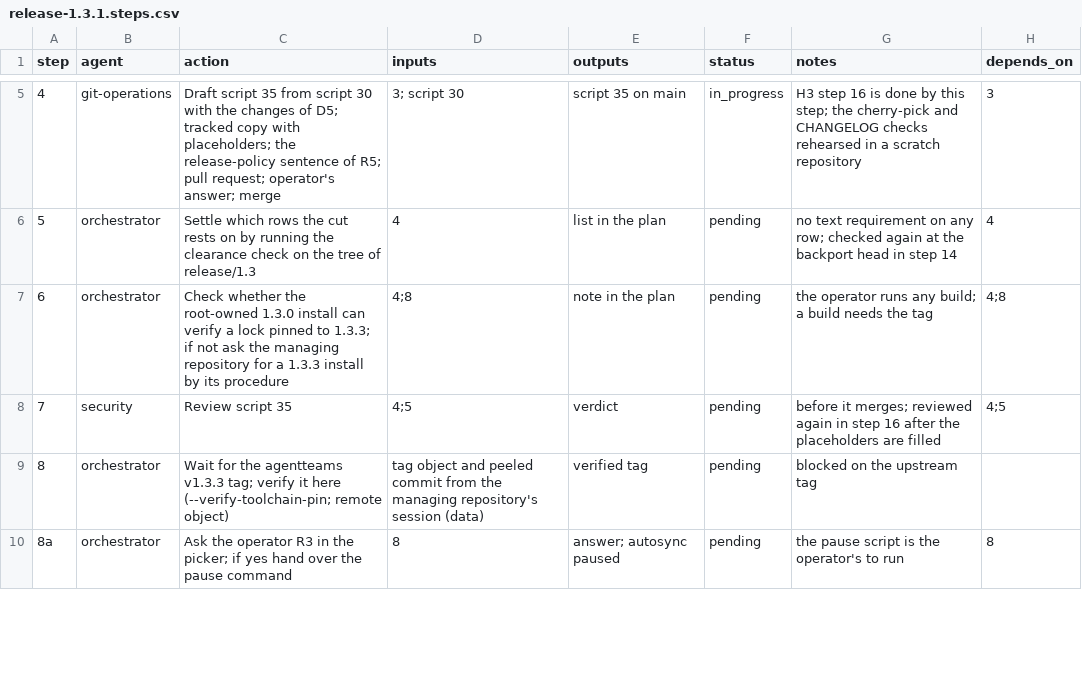
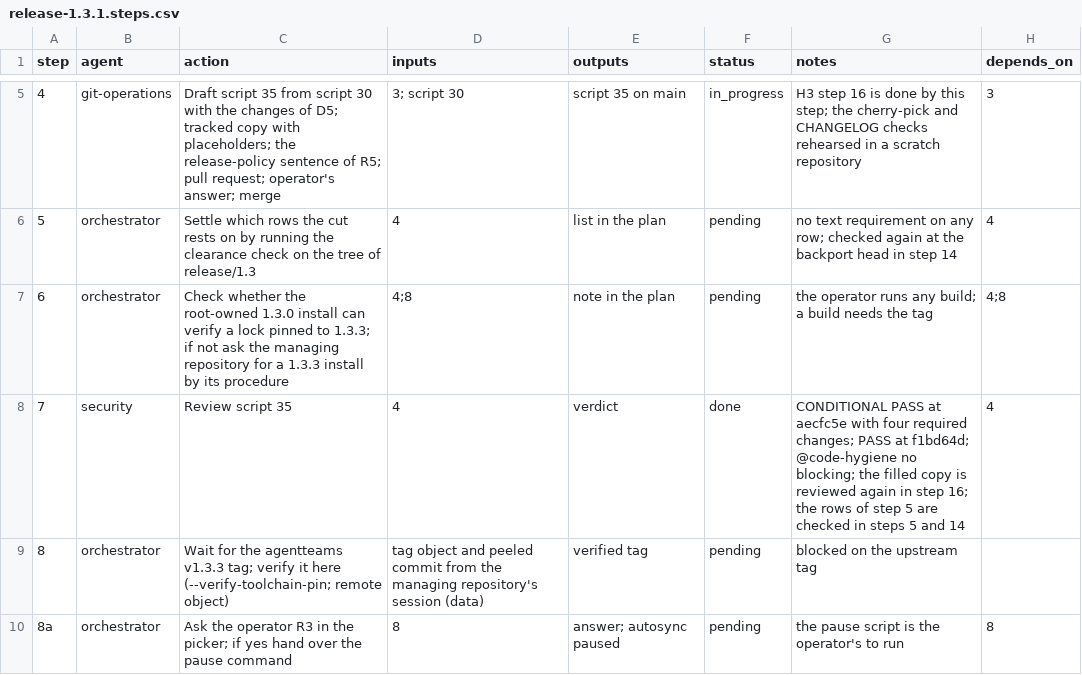
Before and after one commit to jlcatonjr/researchteam, a CSV file: references/plans/release-1.3.1.steps.csv, drawn as a sheet; only a part is shown, gaps mark what is left out.

```diff
--- a/references/plans/release-1.3.1.steps.csv
+++ b/references/plans/release-1.3.1.steps.csv
@@ -7,3 +7,3 @@ step,agent,action,inputs,outputs,status,notes,depends_on
 6,orchestrator,Check whether the root-owned 1.3.0 install can verify a lock pinned to 1.3.3; if not ask the managing repository for a 1.3.3 install by its procedure,4;8,note in the plan,pending,the operator runs any build; a build needs the tag,4;8
-7,security,Review script 35,4;5,verdict,pending,before it merges; reviewed again in step 16 after the placeholders are filled,4;5
+7,security,Review script 35,4,verdict,done,CONDITIONAL PASS at aecfc5e with four required changes; PASS at f1bd64d; @code-hygiene no blocking; the filled copy is reviewed again in step 16; the rows of step 5 are checked in steps 5 and 14,4
 8,orchestrator,Wait for the agentteams v1.3.3 tag; verify it here (--verify-toolchain-pin; remote object),tag object and peeled commit from the managing repository's session (data),verified tag,pending,blocked on the upstream tag,
```
